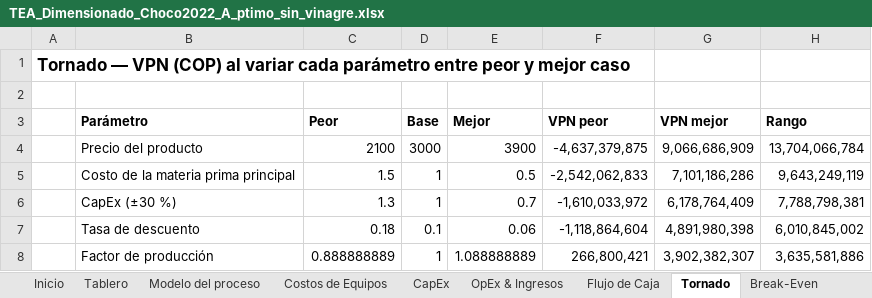
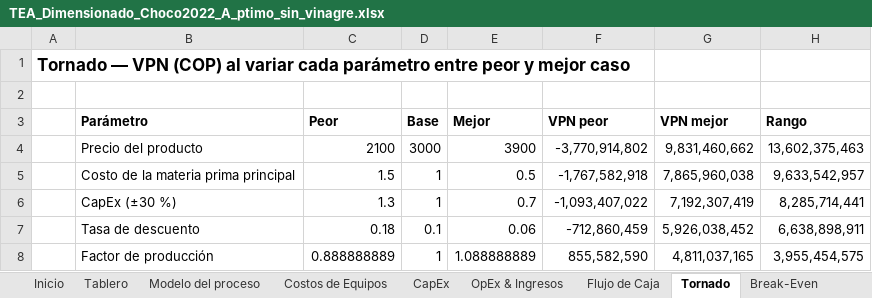
Before and after one commit to juanmurcia-jpg/corsano, an Excel workbook: modelos_pina/TEA_excel/TEA_Dimensionado_Choco2022_A_ptimo_sin_vinagre.xlsx, sheet Tornado, drawn as a sheet; values as stored, in another font and other column widths than the file's, no borders; the diff names each change by its address in the sheet, - before the commit and + after, or states it on an @@ line.

```diff
--- a/modelos_pina/TEA_excel/TEA_Dimensionado_Choco2022_A_ptimo_sin_vinagre.xlsx (sheet Tornado)
+++ b/modelos_pina/TEA_excel/TEA_Dimensionado_Choco2022_A_ptimo_sin_vinagre.xlsx (sheet Tornado)
-F4 (VPN peor): -4,637,379,875
+F4 (VPN peor): -3,770,914,802
-G4 (VPN mejor): 9,066,686,909
+G4 (VPN mejor): 9,831,460,662
-H4 (Rango): 13,704,066,784
+H4 (Rango): 13,602,375,463
-F5 (VPN peor): -2,542,062,833
+F5 (VPN peor): -1,767,582,918
-G5 (VPN mejor): 7,101,186,286
+G5 (VPN mejor): 7,865,960,038
-H5 (Rango): 9,643,249,119
+H5 (Rango): 9,633,542,957
-F6 (VPN peor): -1,610,033,972
+F6 (VPN peor): -1,093,407,022
-G6 (VPN mejor): 6,178,764,409
+G6 (VPN mejor): 7,192,307,419
-H6 (Rango): 7,788,798,381
+H6 (Rango): 8,285,714,441
-F7 (VPN peor): -1,118,864,604
+F7 (VPN peor): -712,860,459
-G7 (VPN mejor): 4,891,980,398
+G7 (VPN mejor): 5,926,038,452
-H7 (Rango): 6,010,845,002
+H7 (Rango): 6,638,898,911
-F8 (VPN peor): 266,800,421
+F8 (VPN peor): 855,582,590
-G8 (VPN mejor): 3,902,382,307
+G8 (VPN mejor): 4,811,037,165
-H8 (Rango): 3,635,581,886
+H8 (Rango): 3,955,454,575
```
Also changed, not shown: sheet Monte Carlo, sheet Costos de Equipos, sheet OpEx & Ingresos, sheet Modelo del proceso, sheet CapEx, sheet Break-Even, 1 more sheet, modelos_pina/TEA_excel/TEA_Dimensionado_Choco2022_A_Referencia_TRL_9.xlsx, modelos_pina/TEA_excel/TEA_Dimensionado_Choco2022_A_ptimo_con_la_superestructura_ampliada.xlsx, 36 other files.
